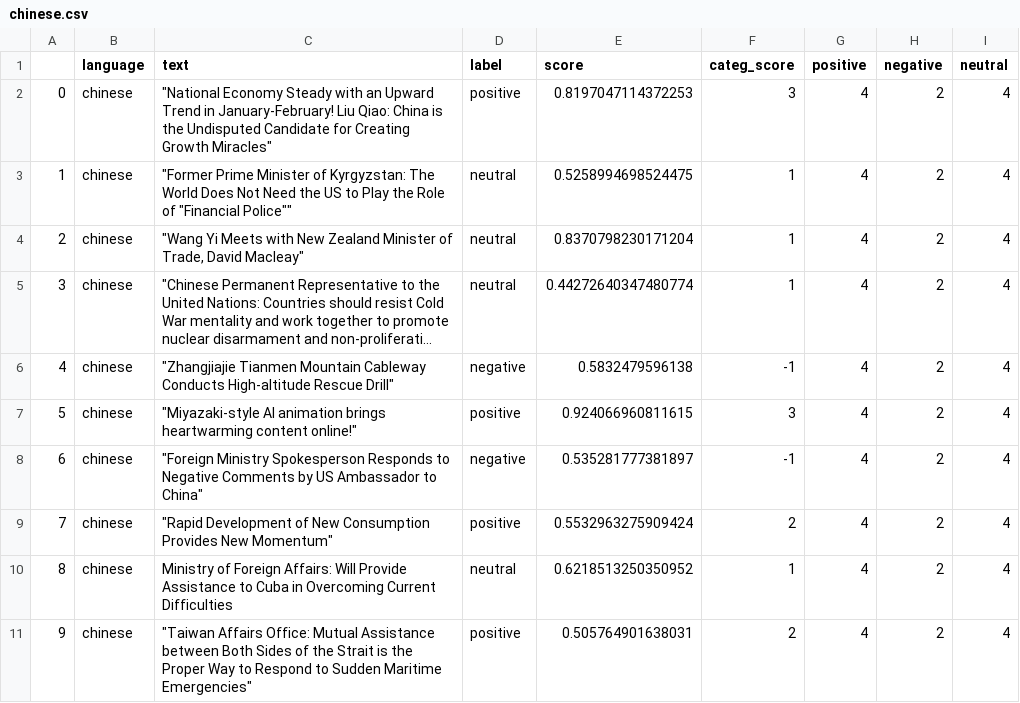
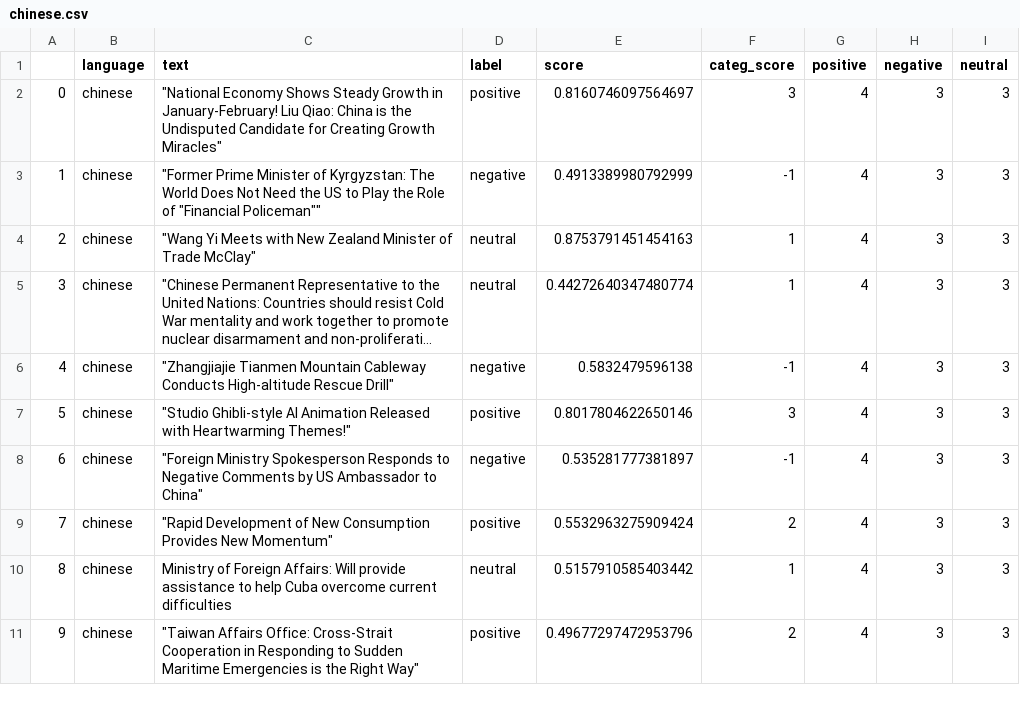
Before and after one commit to mfhan/translatenews, a CSV file: chinese.csv, drawn as a sheet; long unchanged cells end in …; the diff names each change by its address in the sheet, - before the commit and + after, or states it on an @@ line.

```diff
--- a/chinese.csv
+++ b/chinese.csv
-C2 (text): "National Economy Steady with an Upward Trend in January-February!…
+C2 (text): "National Economy Shows Steady Growth in January-February!…
-E2 (score): 0.8197047114372253
+E2 (score): 0.8160746097564697
-H2:H11 (negative): 2
+H2:H11 (negative): 3
-I2:I11 (neutral): 4
+I2:I11 (neutral): 3
-C3 (text): …of "Financial Police""
+C3 (text): …of "Financial Policeman""
-D3 (label): neutral
+D3 (label): negative
-E3 (score): 0.5258994698524475
+E3 (score): 0.4913389980792999
-F3 (categ_score): 1
+F3 (categ_score): -1
-C4 (text): …Minister of Trade, David Macleay"
+C4 (text): …Minister of Trade McClay"
-E4 (score): 0.8370798230171204
+E4 (score): 0.8753791451454163
-C7 (text): "Miyazaki-style AI animation brings heartwarming content online!"
+C7 (text): "Studio Ghibli-style AI Animation Released with Heartwarming Themes!"
-E7 (score): 0.924066960811615
+E7 (score): 0.8017804622650146
-C10 (text): …Affairs: Will Provide Assistance to Cuba in Overcoming Current Difficulties
+C10 (text): …Affairs: Will provide assistance to help Cuba overcome current difficulties
-E10 (score): 0.6218513250350952
+E10 (score): 0.5157910585403442
-C11 (text): …Affairs Office: Mutual Assistance between Both Sides of the Strait is the Proper Way to Respond to Sudden Maritime Emergencies"
+C11 (text): …Affairs Office: Cross-Strait Cooperation in Responding to Sudden Maritime Emergencies is the Right Way"
-E11 (score): 0.505764901638031
+E11 (score): 0.49677297472953796
```
